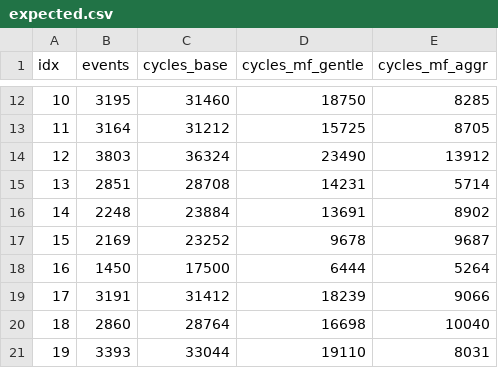
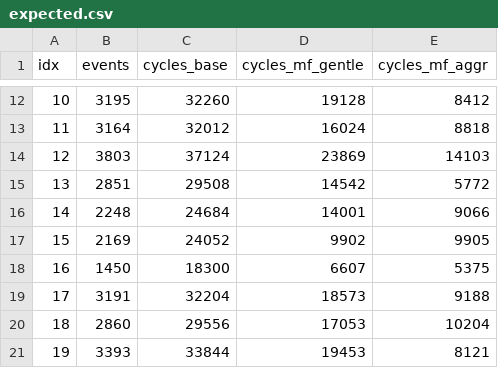
Before and after one commit to creagic11/SNN_BTP, a CSV file: fpga/pwr/expected.csv, drawn as a sheet; only a part is shown, gaps mark what is left out; the diff covers the shown part only.

```diff
--- a/fpga/pwr/expected.csv
+++ b/fpga/pwr/expected.csv
@@ -12,10 +12,10 @@ idx,events,cycles_base,cycles_mf_gentle,cycles_mf_aggr
-10,3195,31460,18750,8285
-11,3164,31212,15725,8705
-12,3803,36324,23490,13912
-13,2851,28708,14231,5714
-14,2248,23884,13691,8902
-15,2169,23252,9678,9687
-16,1450,17500,6444,5264
-17,3191,31412,18239,9066
-18,2860,28764,16698,10040
-19,3393,33044,19110,8031
+10,3195,32260,19128,8412
+11,3164,32012,16024,8818
+12,3803,37124,23869,14103
+13,2851,29508,14542,5772
+14,2248,24684,14001,9066
+15,2169,24052,9902,9905
+16,1450,18300,6607,5375
+17,3191,32204,18573,9188
+18,2860,29556,17053,10204
+19,3393,33844,19453,8121
```
Also changed, not shown: 30 edited cells elsewhere in this file, 6 other files.
